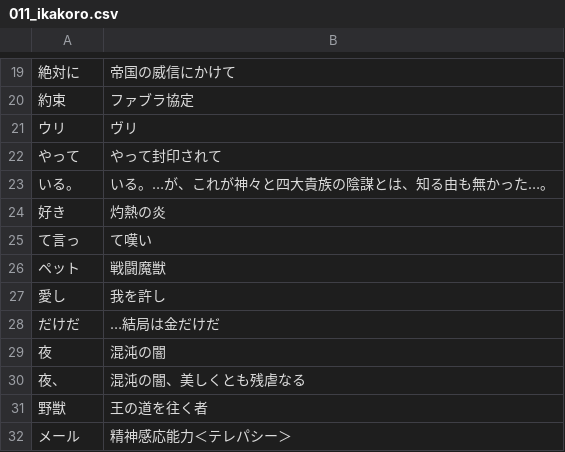
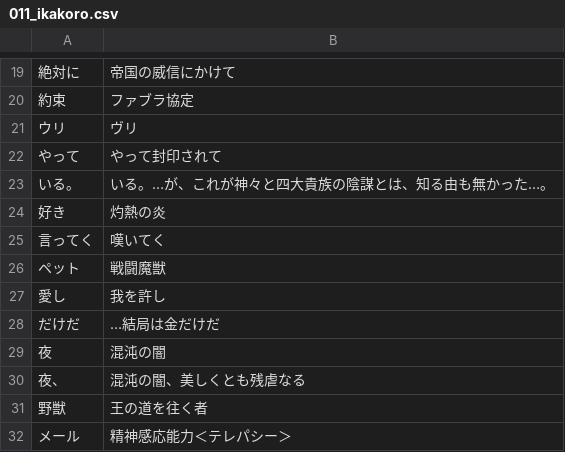
Before and after one commit to CataArt/Umni, a CSV file: 011_ikakoro.csv, drawn as a sheet; only a part is shown, gaps mark what is left out.

Commit message:
Updates

```diff
--- a/011_ikakoro.csv
+++ b/011_ikakoro.csv
@@ -24,3 +24,3 @@
 好き,灼熱の炎
-て言っ,て嘆い
+言ってく,嘆いてく
 ペット,戦闘魔獣
```
